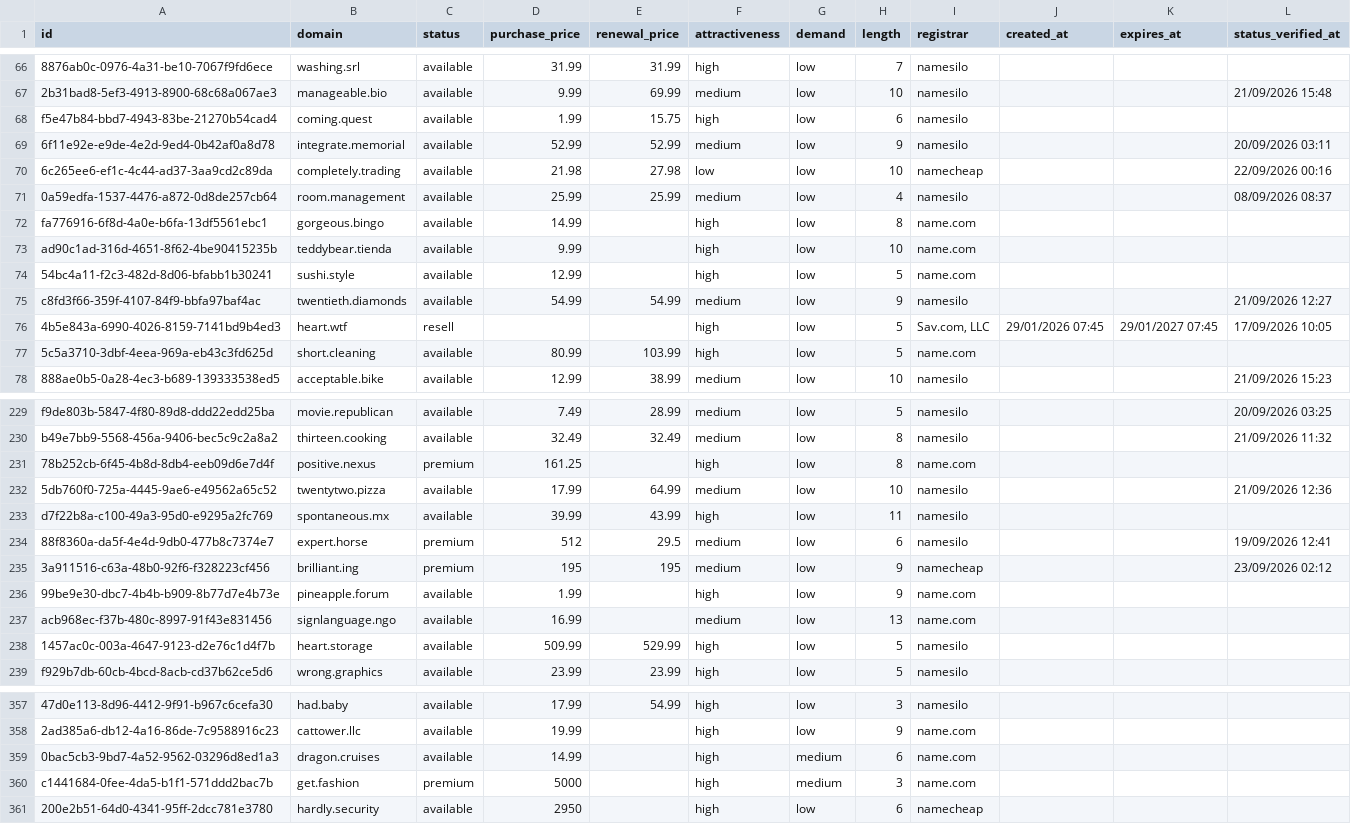
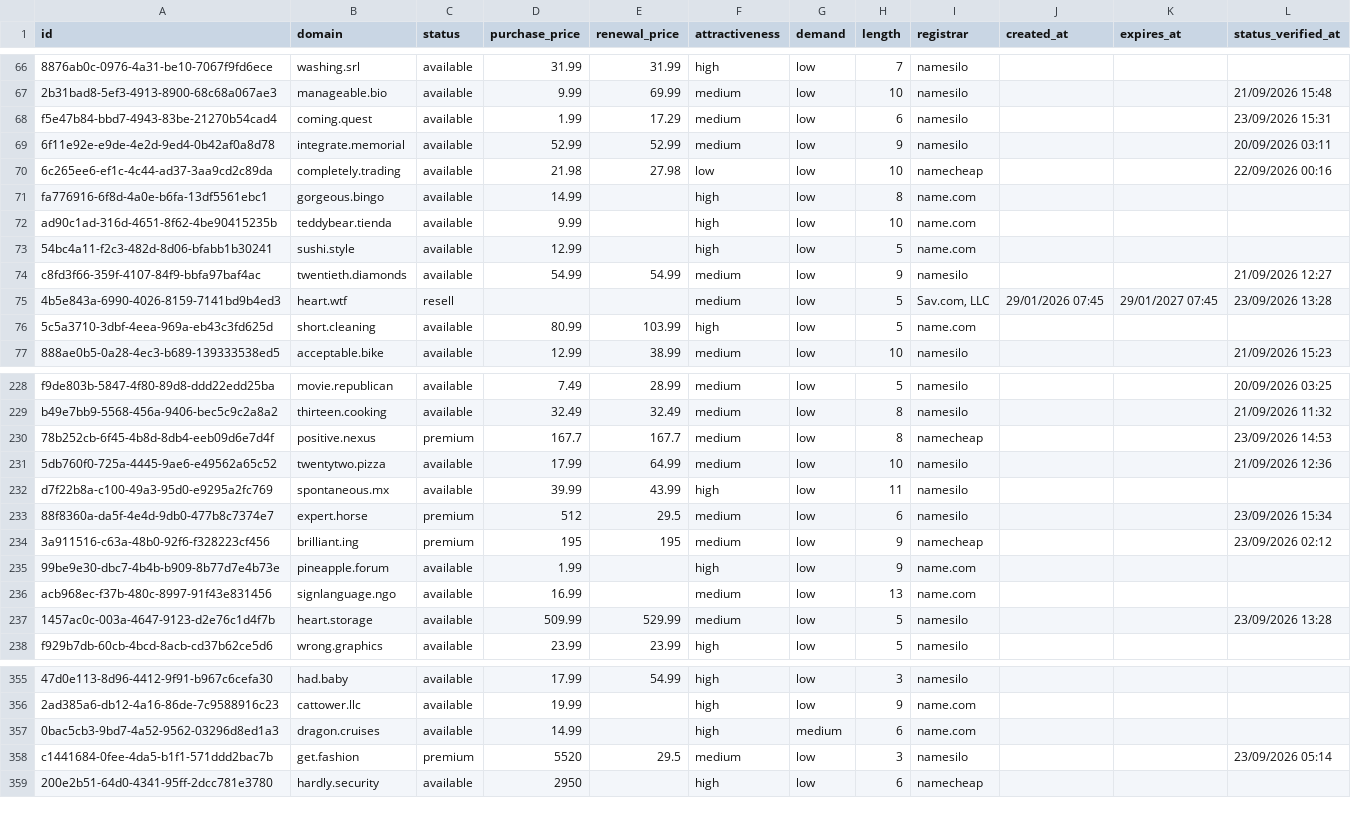
Before and after one commit to UniqueDomains/brandable-oneword-domains, a CSV file: brandable.csv, drawn as a sheet; only a part is shown, gaps mark what is left out; removed rows and columns are numbered as before the commit, all else as after; the diff covers the shown part only; the diff names each change by its address in the sheet, - before the commit and + after, or states it on an @@ line.

```diff
--- a/brandable.csv
+++ b/brandable.csv
-E68 (renewal_price): 15.75
+E68 (renewal_price): 17.29
-F68 (attractiveness): high
+F68 (attractiveness): medium
-L68 (status_verified_at): (empty)
+L68 (status_verified_at): 23/09/2026 15:31
-row 71: 0a59edfa-1537-4476-a872-0d8de257cb64 | room.management | available | 25.99 | 25.99 | medium | low | 4 | namesilo |  |  | 08/09/2026 08:37
-F75 (attractiveness): high
+F75 (attractiveness): medium
-L75 (status_verified_at): 17/09/2026 10:05
+L75 (status_verified_at): 23/09/2026 13:28
-D230 (purchase_price): 161.25
+D230 (purchase_price): 167.7
-E230 (renewal_price): (empty)
+E230 (renewal_price): 167.7
-F230 (attractiveness): high
+F230 (attractiveness): medium
-I230 (registrar): name.com
+I230 (registrar): namecheap
-L230 (status_verified_at): (empty)
+L230 (status_verified_at): 23/09/2026 14:53
-L233 (status_verified_at): 19/09/2026 12:41
+L233 (status_verified_at): 23/09/2026 15:34
-F237 (attractiveness): high
+F237 (attractiveness): medium
-L237 (status_verified_at): (empty)
+L237 (status_verified_at): 23/09/2026 13:28
-D358 (purchase_price): 5000
+D358 (purchase_price): 5520
-E358 (renewal_price): (empty)
+E358 (renewal_price): 29.5
-F358 (attractiveness): high
+F358 (attractiveness): medium
-G358 (demand): medium
+G358 (demand): low
-I358 (registrar): name.com
+I358 (registrar): namesilo
-L358 (status_verified_at): (empty)
+L358 (status_verified_at): 23/09/2026 05:14
```
Also changed, not shown: 2 added rows, 1 removed row and 103 edited cells elsewhere in this file, 4 other files.
